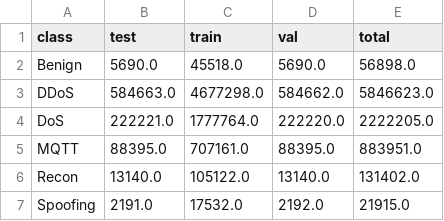
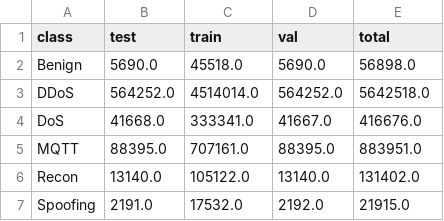
Before and after one commit to Slade-99/IoMT_FL, a CSV file: Preprocessing/class_distribution_summary.csv, drawn as a sheet.

```diff
--- a/Preprocessing/class_distribution_summary.csv
+++ b/Preprocessing/class_distribution_summary.csv
@@ -2,4 +2,4 @@ class,test,train,val,total
 Benign,5690.0,45518.0,5690.0,56898.0
-DDoS,584663.0,4677298.0,584662.0,5846623.0
-DoS,222221.0,1777764.0,222220.0,2222205.0
+DDoS,564252.0,4514014.0,564252.0,5642518.0
+DoS,41668.0,333341.0,41667.0,416676.0
 MQTT,88395.0,707161.0,88395.0,883951.0
```
Also changed, not shown: 47 other files.
